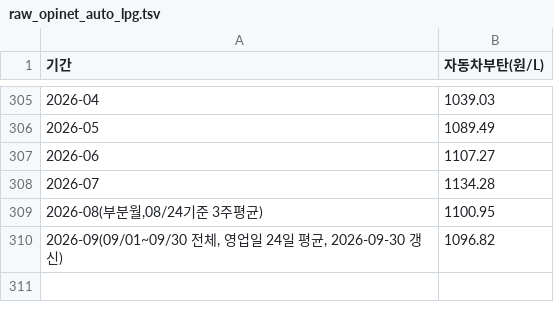
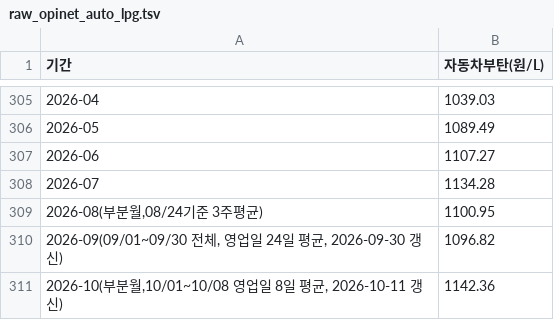
Before and after one commit to jinbala-JWS/JWS-web-DB-Projects, a TSV file: CPI/scripts/raw_opinet_auto_lpg.tsv, drawn as a sheet; only a part is shown, gaps mark what is left out; the diff names each change by its address in the sheet, - before the commit and + after, or states it on an @@ line.

```diff
--- a/CPI/scripts/raw_opinet_auto_lpg.tsv
+++ b/CPI/scripts/raw_opinet_auto_lpg.tsv
+row 311: 2026-10(부분월,10/01~10/08 영업일 8일 평균, 2026-10-11 갱신) | 1142.36
```
Also changed, not shown: CPI/scripts/raw_opinet_gasoline_diesel_kerosene.tsv, 9 other files.
